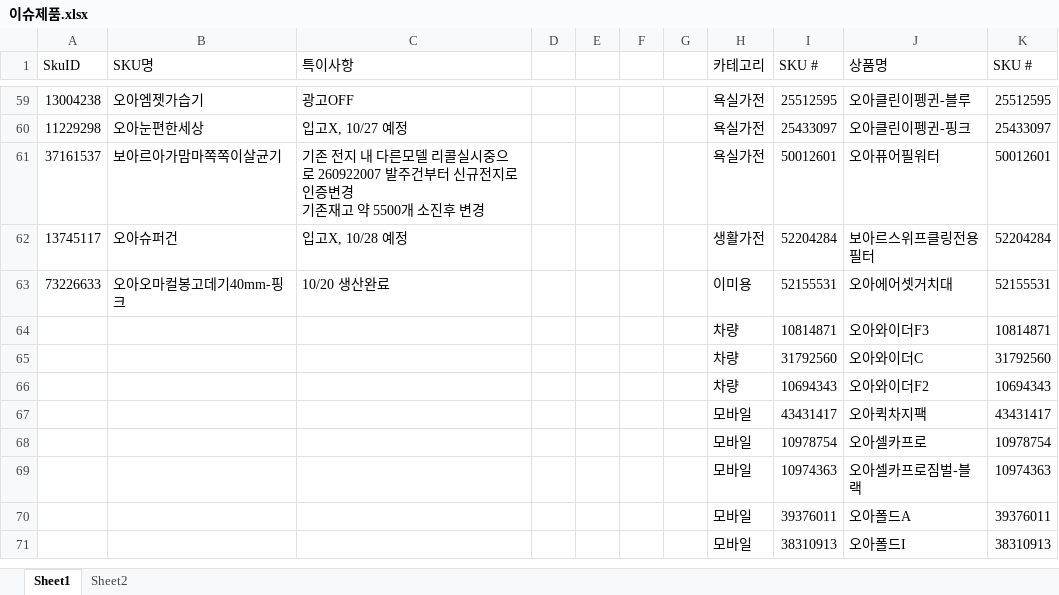
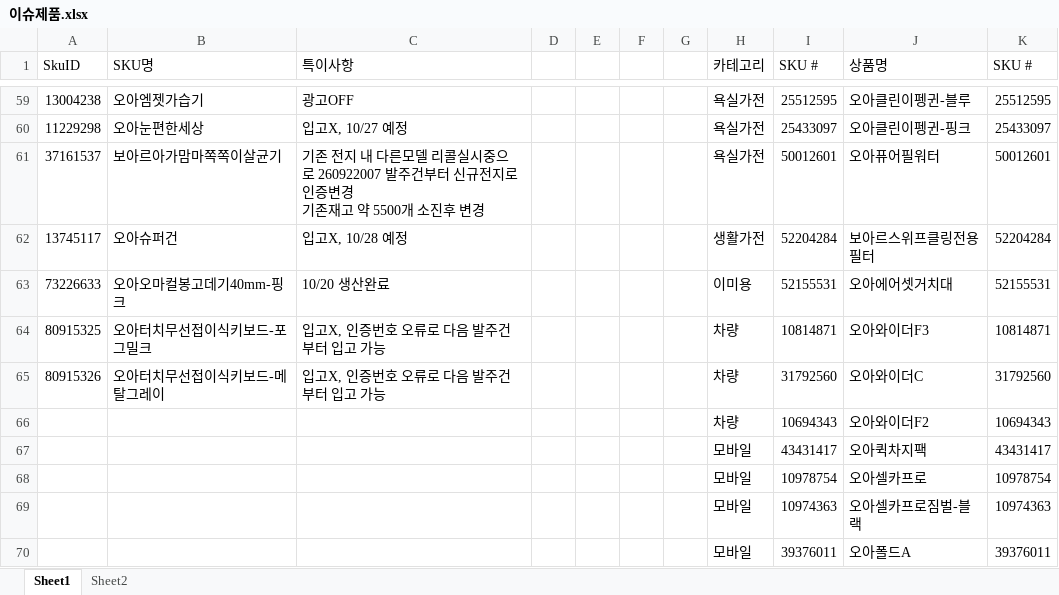
Before and after one commit to tolmjj10/coupang-po, an Excel workbook: data/이슈제품.xlsx, sheet Sheet1, drawn as a sheet; only a part is shown, gaps mark what is left out; the shorter side is filled out with more unchanged rows; values as stored, in another font and other column widths than the file's, no borders; conditional formats not drawn; the diff names each change by its address in the sheet, - before the commit and + after, or states it on an @@ line.

Commit message:
Add files via upload

```diff
--- a/data/이슈제품.xlsx (sheet Sheet1)
+++ b/data/이슈제품.xlsx (sheet Sheet1)
-A64 (SkuID): (empty)
+A64 (SkuID): 80915325
-B64 (SKU명): (empty)
+B64 (SKU명): 오아터치무선접이식키보드-포그밀크
-C64:C65 (특이사항): (empty)
+C64:C65 (특이사항): 입고X, 인증번호 오류로 다음 발주건부터 입고 가능
-A65 (SkuID): (empty)
+A65 (SkuID): 80915326
-B65 (SKU명): (empty)
+B65 (SKU명): 오아터치무선접이식키보드-메탈그레이
```
